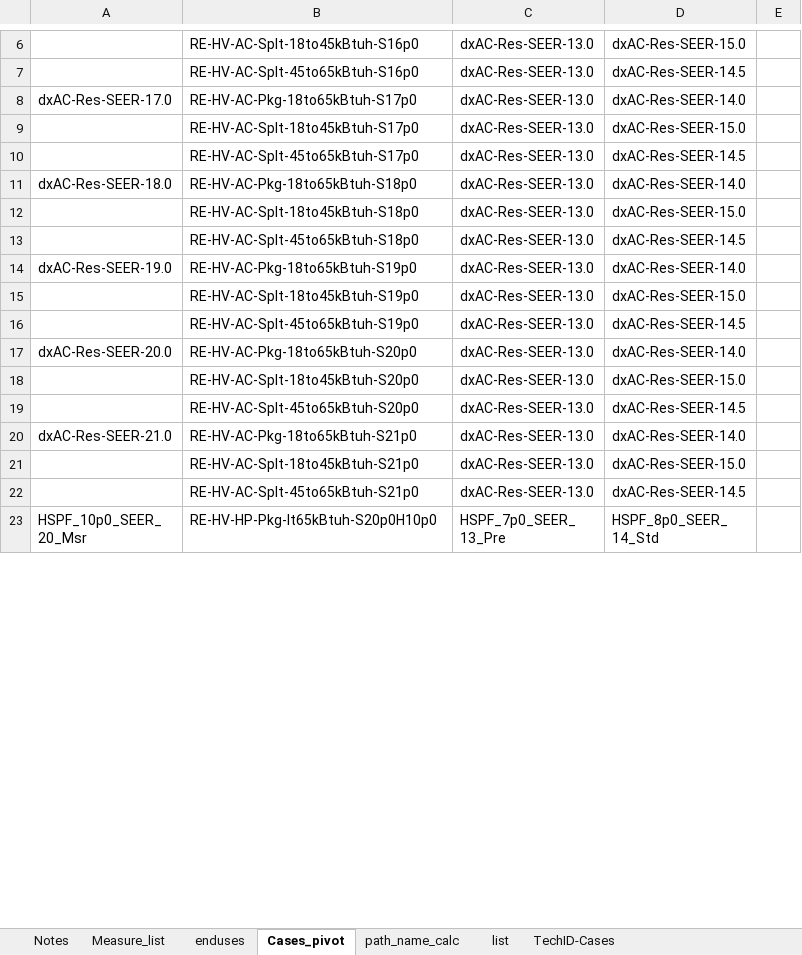
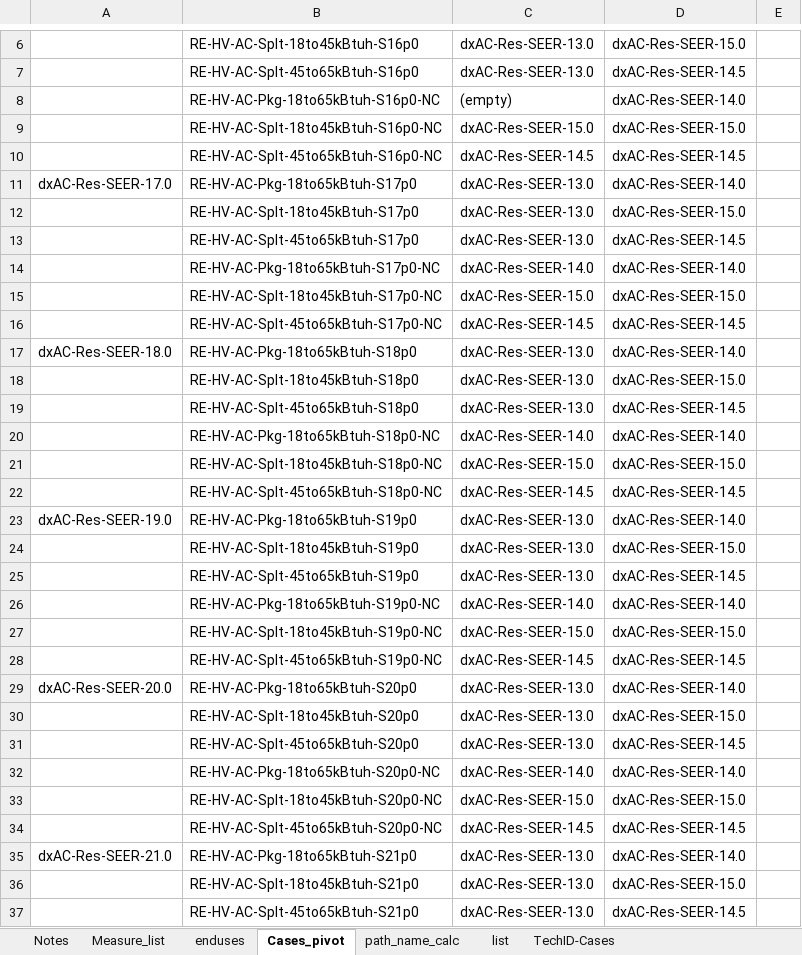
Before and after one commit to sound-data/DEER-Prototypes-EnergyPlus, an Excel workbook: residential measures/SWHC049-08 SEER Rated AC HP/DEER_EnergyPlus_Modelkit_Measure_list_working_SWHC049-08.xlsx, sheet Cases_pivot, drawn as a sheet; only a part is shown, gaps mark what is left out; the shorter side is filled out with more unchanged rows; values as stored, in another font and other column widths than the file's, no borders; the diff covers the shown part only; the diff names each change by its address in the sheet, - before the commit and + after, or states it on an @@ line.

```diff
--- a/residential measures/SWHC049-08 SEER Rated AC HP/DEER_EnergyPlus_Modelkit_Measure_list_working_SWHC049-08.xlsx (sheet Cases_pivot)
+++ b/residential measures/SWHC049-08 SEER Rated AC HP/DEER_EnergyPlus_Modelkit_Measure_list_working_SWHC049-08.xlsx (sheet Cases_pivot)
+row 8:  | RE-HV-AC-Pkg-18to65kBtuh-S16p0-NC | (empty) | dxAC-Res-SEER-14.0
+row 9:  | RE-HV-AC-Splt-18to45kBtuh-S16p0-NC | dxAC-Res-SEER-15.0 | dxAC-Res-SEER-15.0
+row 10:  | RE-HV-AC-Splt-45to65kBtuh-S16p0-NC | dxAC-Res-SEER-14.5 | dxAC-Res-SEER-14.5
+row 14:  | RE-HV-AC-Pkg-18to65kBtuh-S17p0-NC | dxAC-Res-SEER-14.0 | dxAC-Res-SEER-14.0
+row 15:  | RE-HV-AC-Splt-18to45kBtuh-S17p0-NC | dxAC-Res-SEER-15.0 | dxAC-Res-SEER-15.0
+row 16:  | RE-HV-AC-Splt-45to65kBtuh-S17p0-NC | dxAC-Res-SEER-14.5 | dxAC-Res-SEER-14.5
+row 20:  | RE-HV-AC-Pkg-18to65kBtuh-S18p0-NC | dxAC-Res-SEER-14.0 | dxAC-Res-SEER-14.0
+row 21:  | RE-HV-AC-Splt-18to45kBtuh-S18p0-NC | dxAC-Res-SEER-15.0 | dxAC-Res-SEER-15.0
+row 22:  | RE-HV-AC-Splt-45to65kBtuh-S18p0-NC | dxAC-Res-SEER-14.5 | dxAC-Res-SEER-14.5
+row 26:  | RE-HV-AC-Pkg-18to65kBtuh-S19p0-NC | dxAC-Res-SEER-14.0 | dxAC-Res-SEER-14.0
+row 27:  | RE-HV-AC-Splt-18to45kBtuh-S19p0-NC | dxAC-Res-SEER-15.0 | dxAC-Res-SEER-15.0
+row 28:  | RE-HV-AC-Splt-45to65kBtuh-S19p0-NC | dxAC-Res-SEER-14.5 | dxAC-Res-SEER-14.5
+row 32:  | RE-HV-AC-Pkg-18to65kBtuh-S20p0-NC | dxAC-Res-SEER-14.0 | dxAC-Res-SEER-14.0
+row 33:  | RE-HV-AC-Splt-18to45kBtuh-S20p0-NC | dxAC-Res-SEER-15.0 | dxAC-Res-SEER-15.0
+row 34:  | RE-HV-AC-Splt-45to65kBtuh-S20p0-NC | dxAC-Res-SEER-14.5 | dxAC-Res-SEER-14.5
```
Also changed, not shown: 15 added rows, 12 removed rows and 12 edited cells elsewhere in this sheet, sheet Measure_list, charts or pictures.
